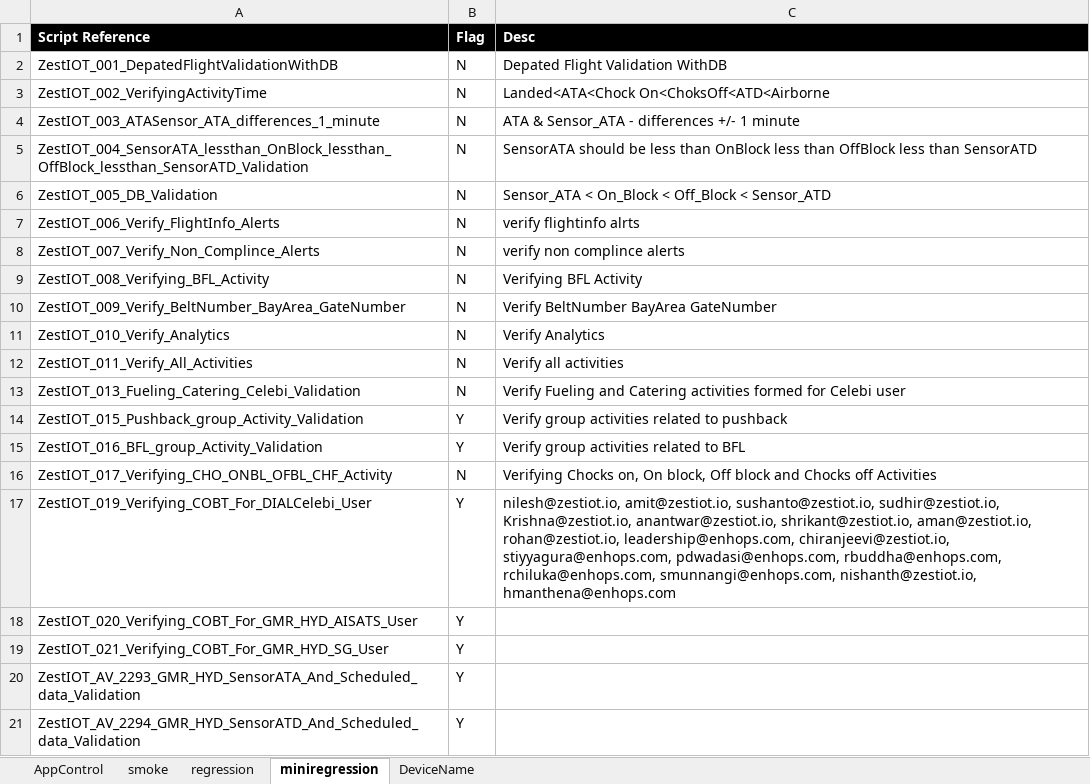
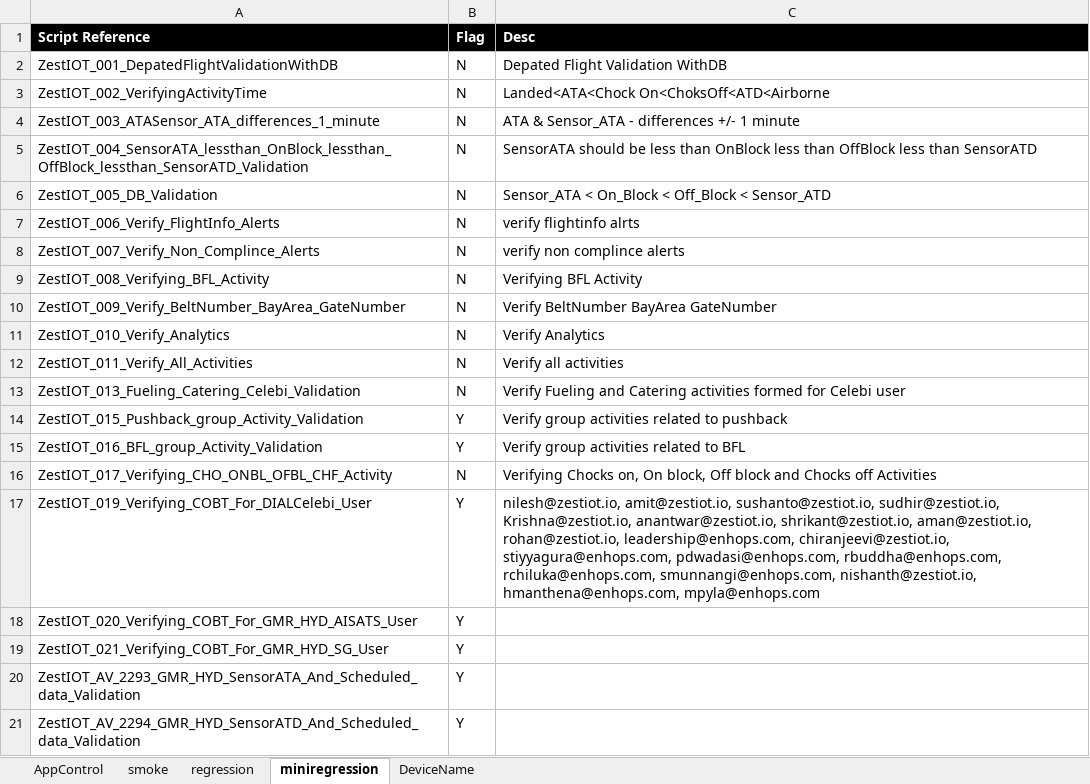
Before and after one commit to Suryakiranreddy/Zestiot, an Excel workbook: target/test-classes/ExcelFiles/AutomationControlSheet.xlsx, sheet miniregression, drawn as a sheet; values as stored, in another font and other column widths than the file's, no borders; the diff names each change by its address in the sheet, - before the commit and + after, or states it on an @@ line.

```diff
--- a/target/test-classes/ExcelFiles/AutomationControlSheet.xlsx (sheet miniregression)
+++ b/target/test-classes/ExcelFiles/AutomationControlSheet.xlsx (sheet miniregression)
-C17 (Desc): …smunnangi@enhops.com, nishanth@zestiot.io, hmanthena@enhops.com
+C17 (Desc): …smunnangi@enhops.com, nishanth@zestiot.io, hmanthena@enhops.com, mpyla@enhops.com
```
Also changed, not shown: sheet AppControl, 2 other files.
